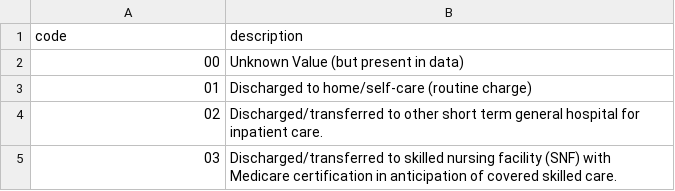
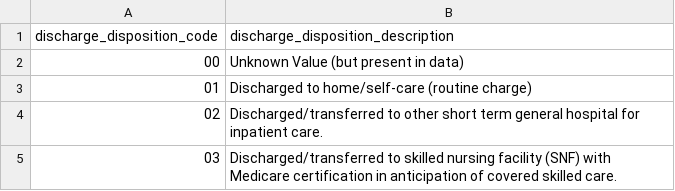
Before and after one commit to empassion-health/terminology, a CSV file: terminology/discharge_disposition.csv, drawn as a sheet; only a part is shown.

```diff
--- a/terminology/discharge_disposition.csv
+++ b/terminology/discharge_disposition.csv
@@ -1,2 +1,2 @@
-code,description
+discharge_disposition_code,discharge_disposition_description
 "00",Unknown Value (but present in data)
```
Also changed, not shown: terminology/admit_source.csv, terminology/bill_type.csv, 11 other files.
